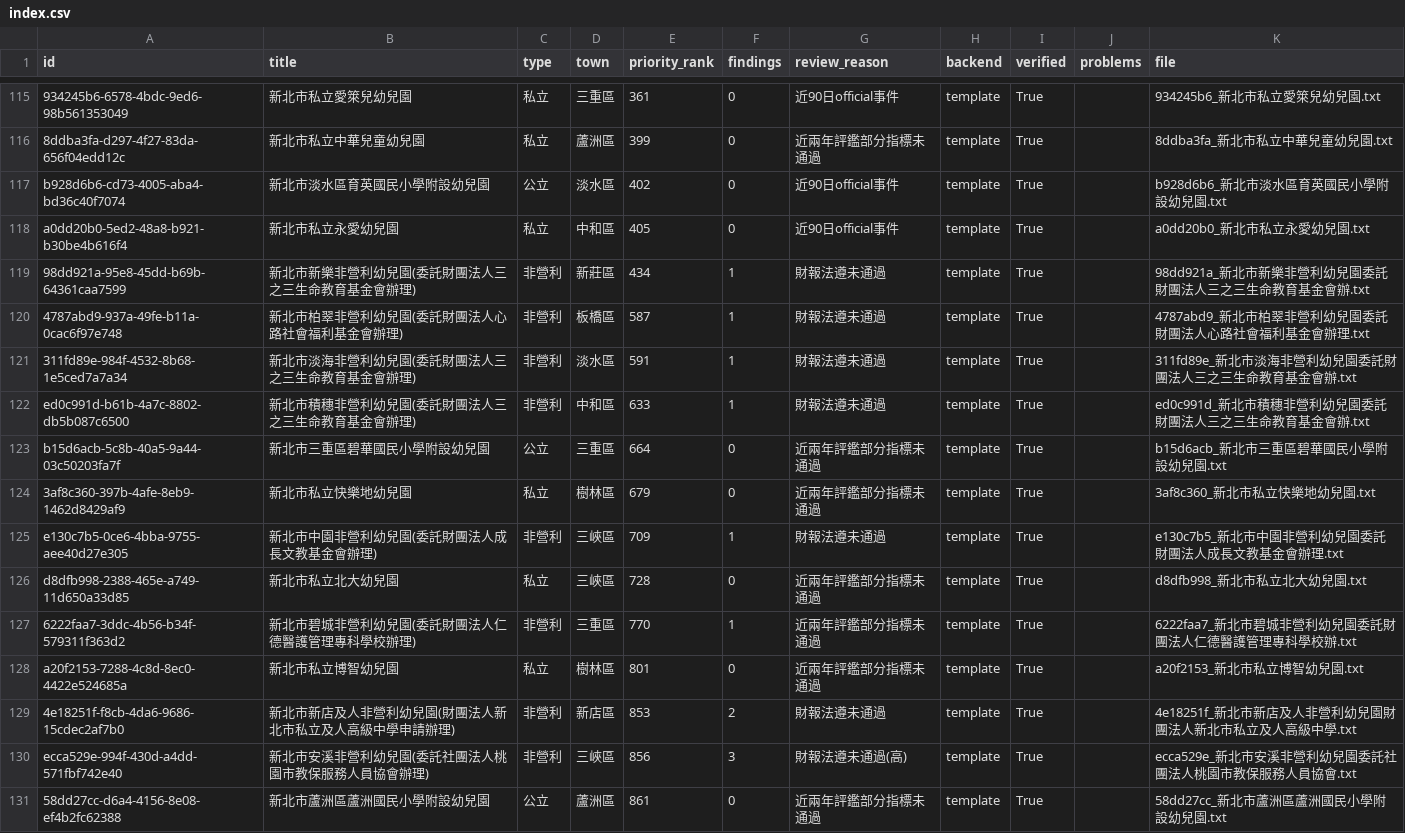
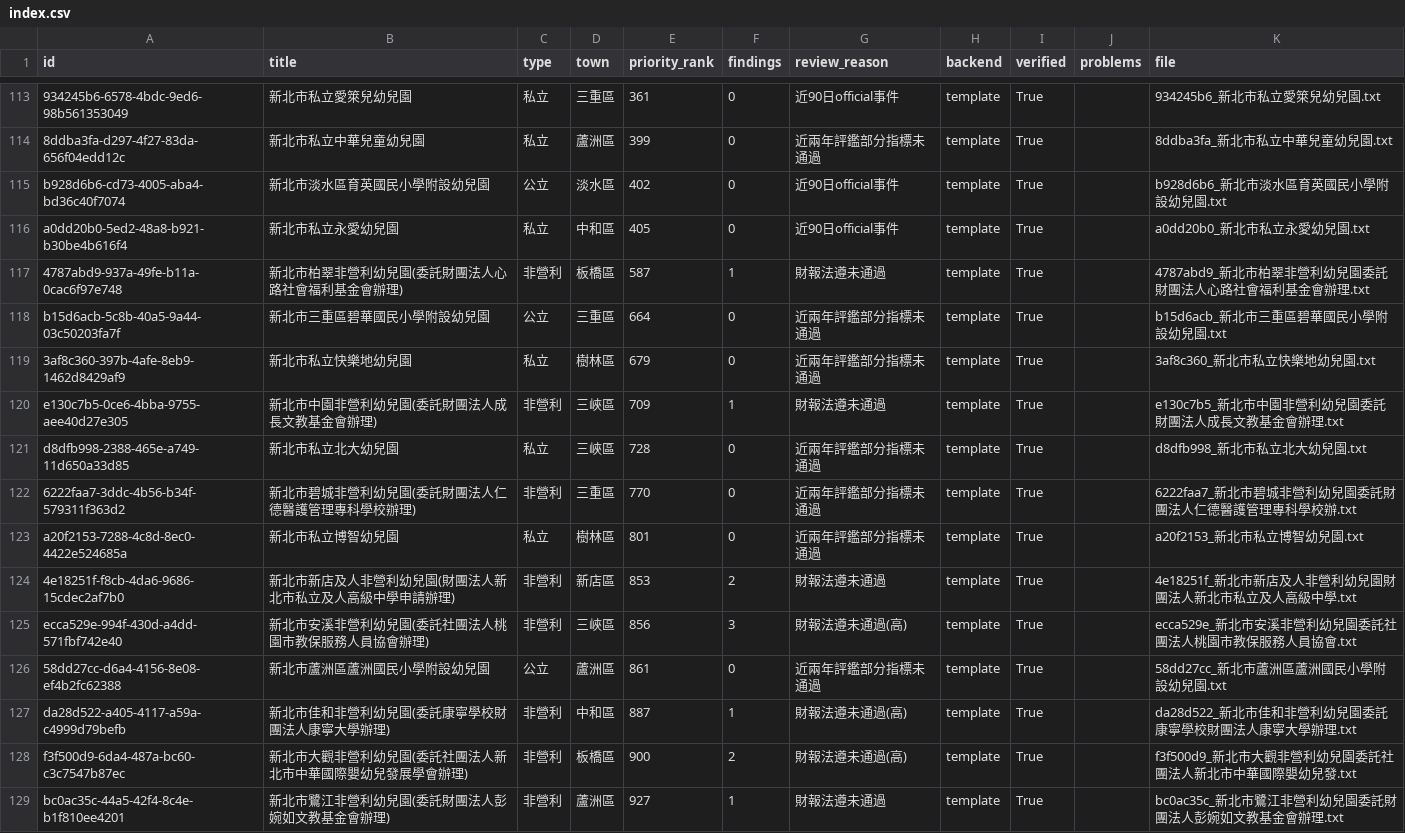
Before and after one commit to yayayouyou/Hackathon_Smart_Watchdog_chmod777, a CSV file: data/processed/audit_letters/index.csv, drawn as a sheet; only a part is shown, gaps mark what is left out; the shorter side is filled out with more unchanged rows; the diff covers the shown part only.

```diff
--- a/data/processed/audit_letters/index.csv
+++ b/data/processed/audit_letters/index.csv
@@ -118,6 +116,3 @@ b928d6b6-cd73-4005-aba4-bd36c40f7074,新北市淡水區育英國民小學附設
 a0dd20b0-5ed2-48a8-b921-b30be4b616f4,新北市私立永愛幼兒園,私立,中和區,405,0,近90日official事件,template,True,,a0dd20b0_新北市私立永愛幼兒園.txt
-98dd921a-95e8-45dd-b69b-64361caa7599,新北市新樂非營利幼兒園(委託財團法人三之三生命教育基金會辦理),非營利,新莊區,434,1,財報法遵未通過,template,True,,98dd921a_新北市新樂非營利幼兒園委託財團法人三之三生命教育基金會辦.txt
 4787abd9-937a-49fe-b11a-0cac6f97e748,新北市柏翠非營利幼兒園(委託財團法人心路社會福利基金會辦理),非營利,板橋區,587,1,財報法遵未通過,template,True,,4787abd9_新北市柏翠非營利幼兒園委託財團法人心路社會福利基金會辦理.txt
-311fd89e-984f-4532-8b68-1e5ced7a7a34,新北市淡海非營利幼兒園(委託財團法人三之三生命教育基金會辦理),非營利,淡水區,591,1,財報法遵未通過,template,True,,311fd89e_新北市淡海非營利幼兒園委託財團法人三之三生命教育基金會辦.txt
-ed0c991d-b61b-4a7c-8802-db5b087c6500,新北市積穗非營利幼兒園(委託財團法人三之三生命教育基金會辦理),非營利,中和區,633,1,財報法遵未通過,template,True,,ed0c991d_新北市積穗非營利幼兒園委託財團法人三之三生命教育基金會辦.txt
 b15d6acb-5c8b-40a5-9a44-03c50203fa7f,新北市三重區碧華國民小學附設幼兒園,公立,三重區,664,0,近兩年評鑑部分指標未通過,template,True,,b15d6acb_新北市三重區碧華國民小學附設幼兒園.txt
@@ -126,3 +121,3 @@ e130c7b5-0ce6-4bba-9755-aee40d27e305,新北市中園非營利幼兒園(委託財
 d8dfb998-2388-465e-a749-11d650a33d85,新北市私立北大幼兒園,私立,三峽區,728,0,近兩年評鑑部分指標未通過,template,True,,d8dfb998_新北市私立北大幼兒園.txt
-6222faa7-3ddc-4b56-b34f-579311f363d2,新北市碧城非營利幼兒園(委託財團法人仁德醫護管理專科學校辦理),非營利,三重區,770,1,近兩年評鑑部分指標未通過,template,True,,6222faa7_新北市碧城非營利幼兒園委託財團法人仁德醫護管理專科學校辦.txt
+6222faa7-3ddc-4b56-b34f-579311f363d2,新北市碧城非營利幼兒園(委託財團法人仁德醫護管理專科學校辦理),非營利,三重區,770,0,近兩年評鑑部分指標未通過,template,True,,6222faa7_新北市碧城非營利幼兒園委託財團法人仁德醫護管理專科學校辦.txt
 a20f2153-7288-4c8d-8ec0-4422e524685a,新北市私立博智幼兒園,私立,樹林區,801,0,近兩年評鑑部分指標未通過,template,True,,a20f2153_新北市私立博智幼兒園.txt
```
Also changed, not shown: 8 removed rows and 3 edited cells elsewhere in this file, 11 other files.
